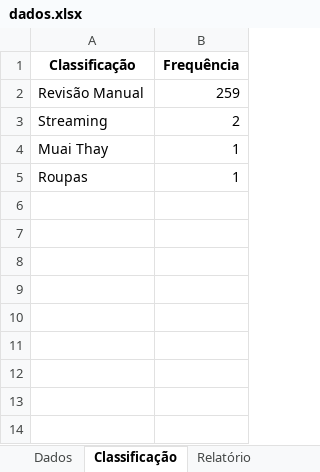
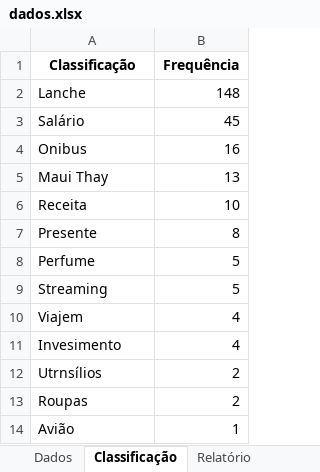
Before and after one commit to rodrikmenezes/MinhasFinancas, an Excel workbook: dados.xlsx, sheet Classificação, drawn as a sheet; values as stored, in another font and other column widths than the file's, no borders; removed rows and columns are numbered as before the commit, all else as after; the diff names each change by its address in the sheet, - before the commit and + after, or states it on an @@ line.

```diff
--- a/dados.xlsx (sheet Classificação)
+++ b/dados.xlsx (sheet Classificação)
-row 2: Revisão Manual | 259
+row 2: Lanche | 148
+row 3: Salário | 45
+row 4: Onibus | 16
+row 5: Maui Thay | 13
+row 6: Receita | 10
+row 7: Presente | 8
+row 8: Perfume | 5
-B9 (Frequência): 2
+B9 (Frequência): 5
-row 4: Muai Thay | 1
+row 10: Viajem | 4
+row 11: Invesimento | 4
+row 12: Utrnsílios | 2
-B13 (Frequência): 1
+B13 (Frequência): 2
+row 14: Avião | 1
```
Also changed, not shown: sheet Dados, 5 other files.
